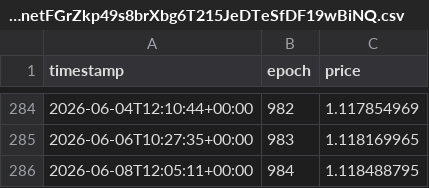
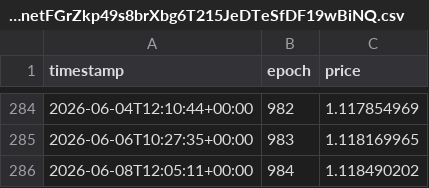
Before and after one commit to oligarchatelier/sol-stake-pool-apy, a CSV file: db/xanDnetFGrZkp49s8brXbg6T215JeDTeSfDF19wBiNQ.csv, drawn as a sheet; only a part is shown, gaps mark what is left out.

Commit message:
automated price update

```diff
--- a/db/xanDnetFGrZkp49s8brXbg6T215JeDTeSfDF19wBiNQ.csv
+++ b/db/xanDnetFGrZkp49s8brXbg6T215JeDTeSfDF19wBiNQ.csv
@@ -285,2 +285,2 @@ timestamp,epoch,price
 2026-06-06T10:27:35+00:00,983,1.118169965
-2026-06-08T12:05:11+00:00,984,1.118488795
+2026-06-08T12:05:11+00:00,984,1.118490202
```
